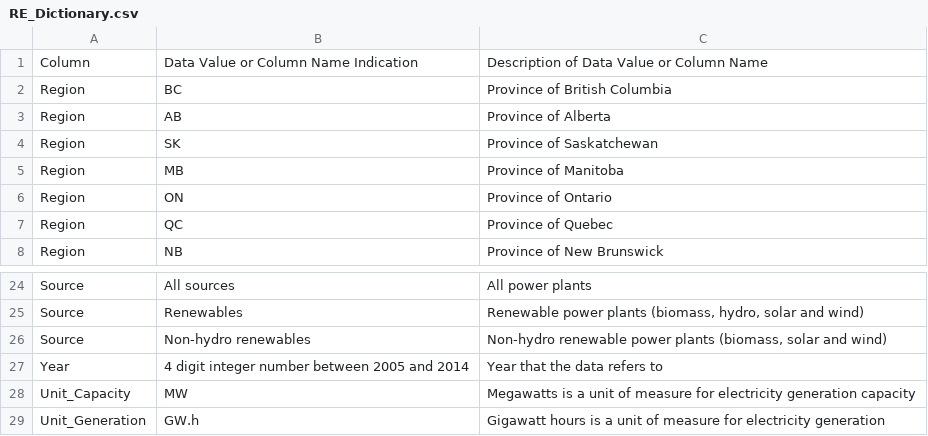
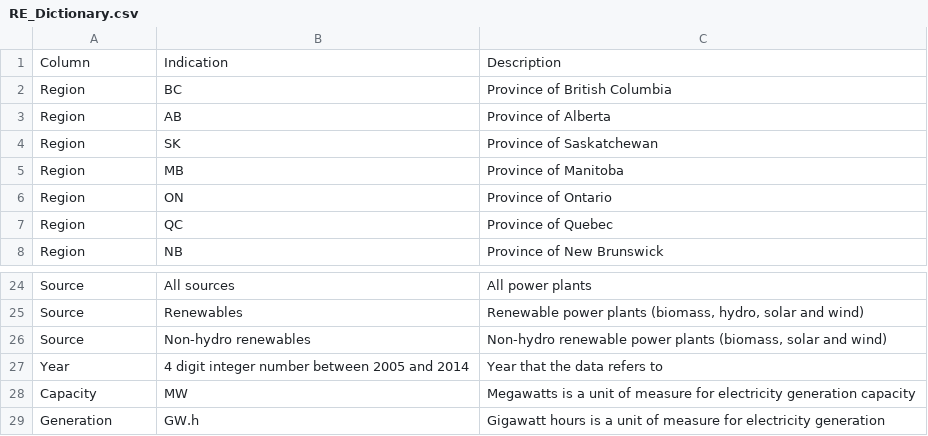
Before and after one commit to prismsus/DS_2017-18-big-data-Pr, a CSV file: Renewable Energy/Data/RE_Dictionary.csv, drawn as a sheet; only a part is shown, gaps mark what is left out.

```diff
--- a/Renewable Energy/Data/RE_Dictionary.csv
+++ b/Renewable Energy/Data/RE_Dictionary.csv
@@ -1,2 +1,2 @@
-Column,Data Value or Column Name Indication,Description of Data Value or Column Name
+Column,Indication,Description
 Region,BC,Province of British Columbia
@@ -27,3 +27,3 @@ Source,Non-hydro renewables,"Non-hydro renewable power plants (biomass, solar an
 Year,4 digit integer number between 2005 and 2014,Year that the data refers to
-Unit_Capacity,MW,Megawatts is a unit of measure for electricity generation capacity
-Unit_Generation	,GW.h,Gigawatt hours is a unit of measure for electricity generation
+Capacity,MW,Megawatts is a unit of measure for electricity generation capacity
+Generation	,GW.h,Gigawatt hours is a unit of measure for electricity generation
```
Also changed, not shown: 32 other files.
